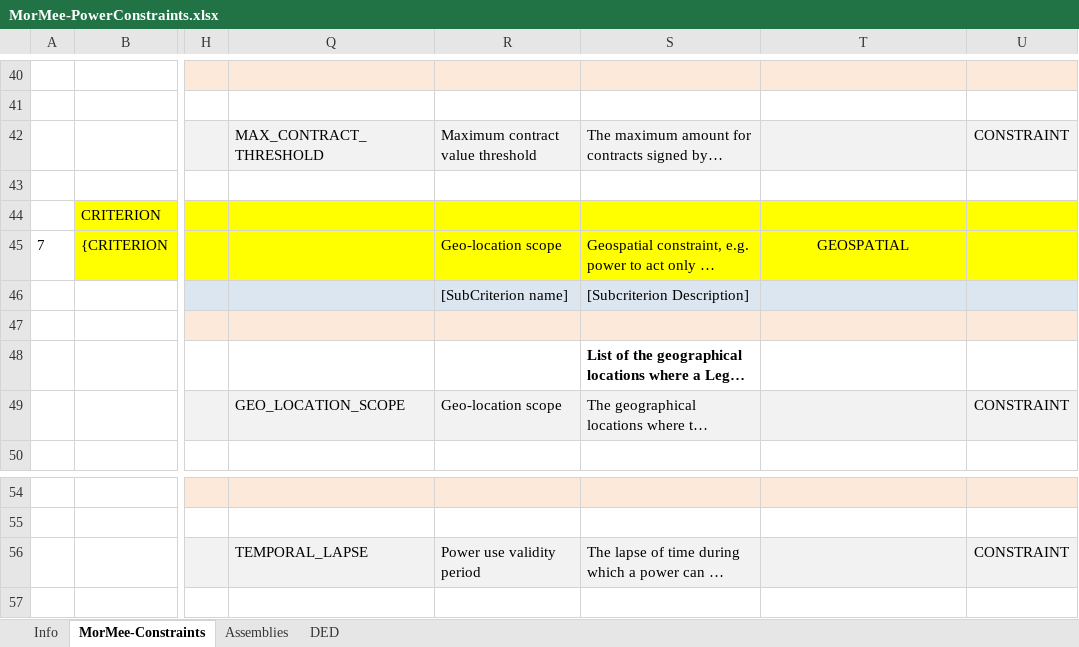
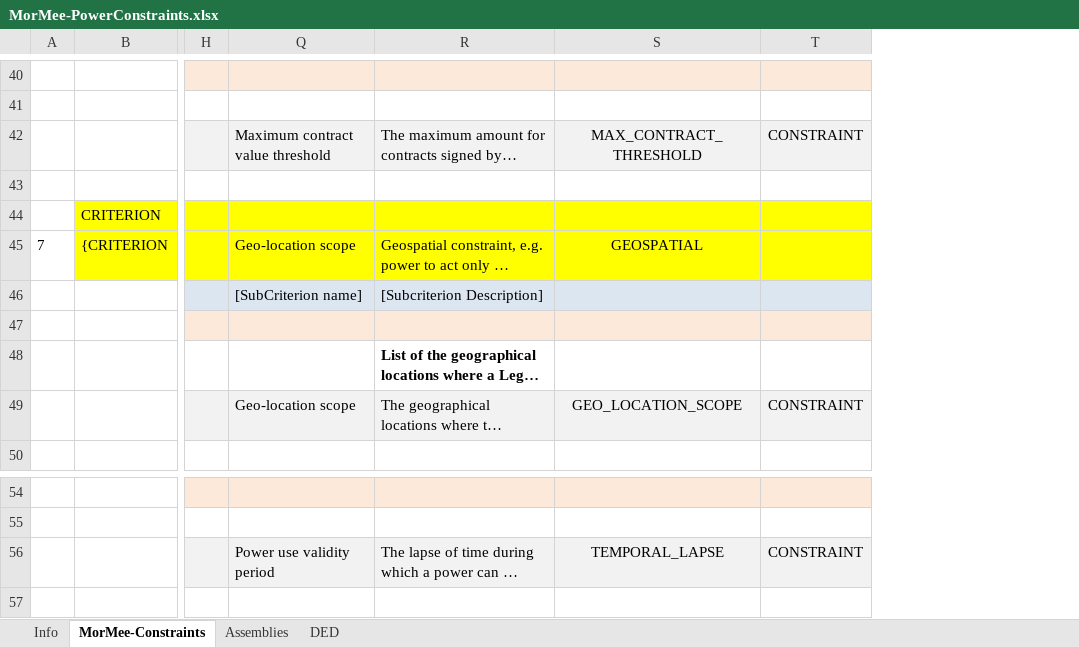
Before and after one commit to everis-rpam/RPaM-Ontology, an Excel workbook: 06-Mandate-IR_and_Constraints/MorMee-PowerConstraints.xlsx, sheet MorMee-Constraints, drawn as a sheet; only a part is shown, gaps mark what is left out; long unchanged cells end in …; values as stored, in another font and other column widths than the file's, no borders; removed rows and columns are numbered as before the commit, all else as after; the diff covers the shown part only; the diff names each change by its address in the sheet, - before the commit and + after, or states it on an @@ line.

```diff
--- a/06-Mandate-IR_and_Constraints/MorMee-PowerConstraints.xlsx (sheet MorMee-Constraints)
+++ b/06-Mandate-IR_and_Constraints/MorMee-PowerConstraints.xlsx (sheet MorMee-Constraints)
-column Q, rows 42-49: MAX_CONTRACT_THRESHOLD |  |  |  |  |  |  | GEO_LOCATION_SCOPE; row 56: TEMPORAL_LAPSE
-S42: (empty)
+S42: MAX_CONTRACT_THRESHOLD
-S49: (empty)
+S49: GEO_LOCATION_SCOPE
-S56: (empty)
+S56: TEMPORAL_LAPSE
```
Also changed, not shown: 20 edited cells elsewhere in this sheet, sheet Assemblies, 5 other files.
